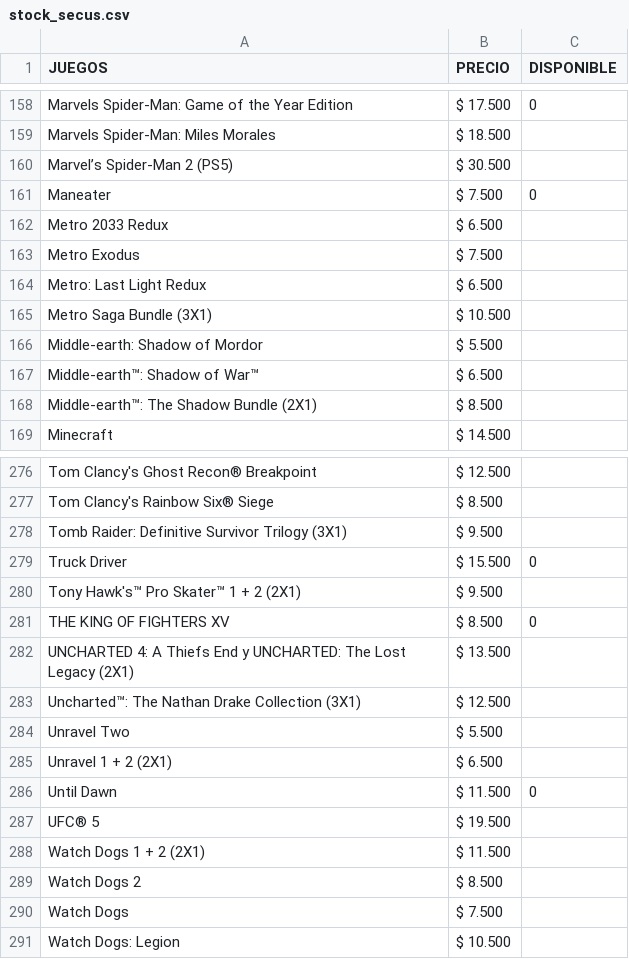
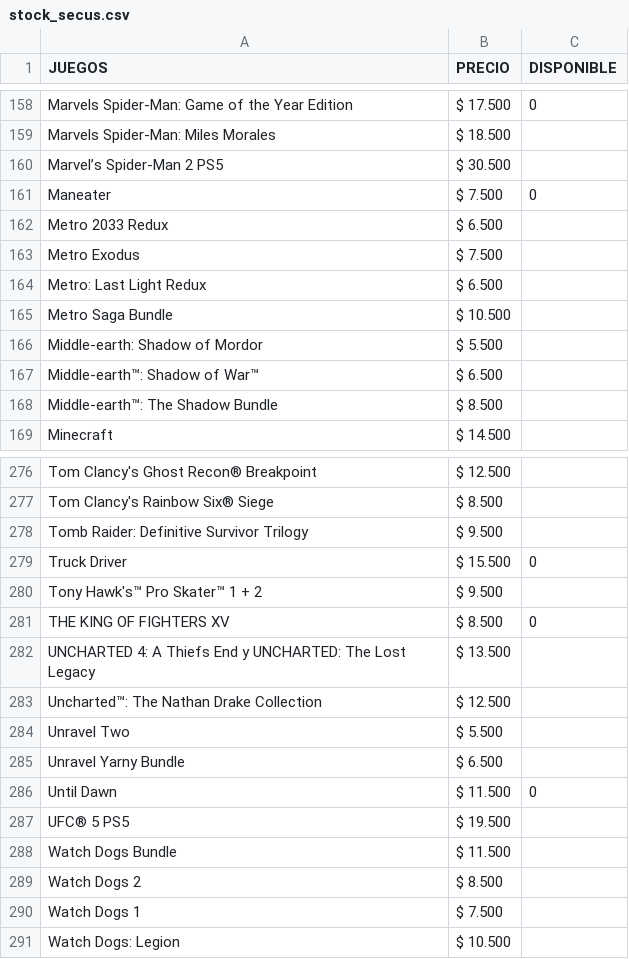
Before and after one commit to MastahhDev/CatalogSync, a CSV file: stock_secus.csv, drawn as a sheet; only a part is shown, gaps mark what is left out; the diff covers the shown part only; the diff names each change by its address in the sheet, - before the commit and + after, or states it on an @@ line.

```diff
--- a/stock_secus.csv
+++ b/stock_secus.csv
-A160 (JUEGOS): Marvel’s Spider-Man 2 (PS5)
+A160 (JUEGOS): Marvel’s Spider-Man 2 PS5
-A165 (JUEGOS): Metro Saga Bundle (3X1)
+A165 (JUEGOS): Metro Saga Bundle
-A168 (JUEGOS): Middle-earth™: The Shadow Bundle (2X1)
+A168 (JUEGOS): Middle-earth™: The Shadow Bundle
-A278 (JUEGOS): Tomb Raider: Definitive Survivor Trilogy (3X1)
+A278 (JUEGOS): Tomb Raider: Definitive Survivor Trilogy
-A280 (JUEGOS): Tony Hawk's™ Pro Skater™ 1 + 2 (2X1)
+A280 (JUEGOS): Tony Hawk's™ Pro Skater™ 1 + 2
-A282 (JUEGOS): …Lost Legacy (2X1)
+A282 (JUEGOS): …Lost Legacy
-A283 (JUEGOS): Uncharted™: The Nathan Drake Collection (3X1)
+A283 (JUEGOS): Uncharted™: The Nathan Drake Collection
-A285 (JUEGOS): Unravel 1 + 2 (2X1)
+A285 (JUEGOS): Unravel Yarny Bundle
-A287 (JUEGOS): UFC® 5
+A287 (JUEGOS): UFC® 5 PS5
-A288 (JUEGOS): Watch Dogs 1 + 2 (2X1)
+A288 (JUEGOS): Watch Dogs Bundle
-A290 (JUEGOS): Watch Dogs
+A290 (JUEGOS): Watch Dogs 1
```
Also changed, not shown: 17 edited cells elsewhere in this file, juegos.csv, stock_ps4.csv, 7 other files.
